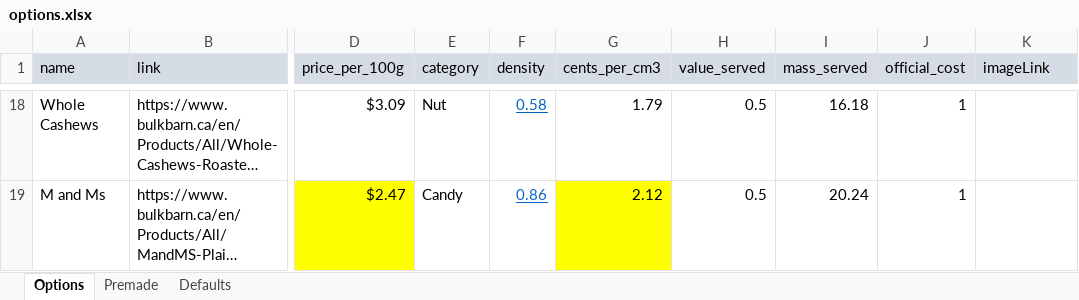
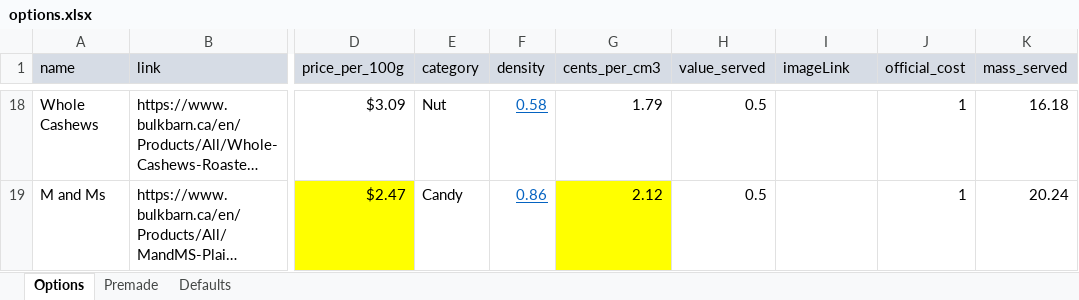
Before and after one commit to thetrailmixfactory/thetrailmixfactory.github.io, an Excel workbook: src/options.xlsx, sheet Options, drawn as a sheet; only a part is shown, gaps mark what is left out; long unchanged cells end in …; values as stored, in another font and other column widths than the file's, no borders; conditional formats not drawn; the diff covers the shown part only; the diff names each change by its address in the sheet, - before the commit and + after, or states it on an @@ line.

```diff
--- a/src/options.xlsx (sheet Options)
+++ b/src/options.xlsx (sheet Options)
-I1: mass_served
+I1: imageLink
-K1: imageLink
+K1: mass_served
-I18 (imageLink): 16.18
+I18 (imageLink): (empty)
-K18 (mass_served): (empty)
+K18 (mass_served): 16.18
-I19 (imageLink): 20.24
+I19 (imageLink): (empty)
-K19 (mass_served): (empty)
+K19 (mass_served): 20.24
```
Also changed, not shown: 32 edited cells elsewhere in this sheet, 4 other files.
